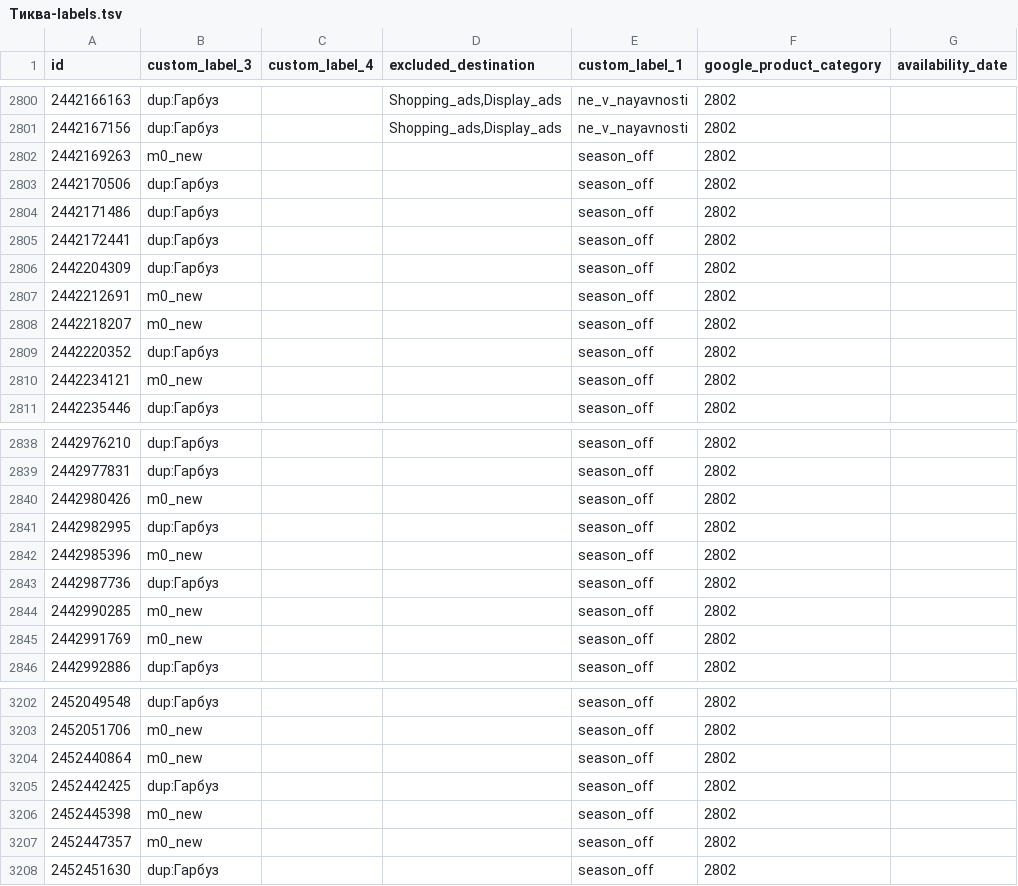
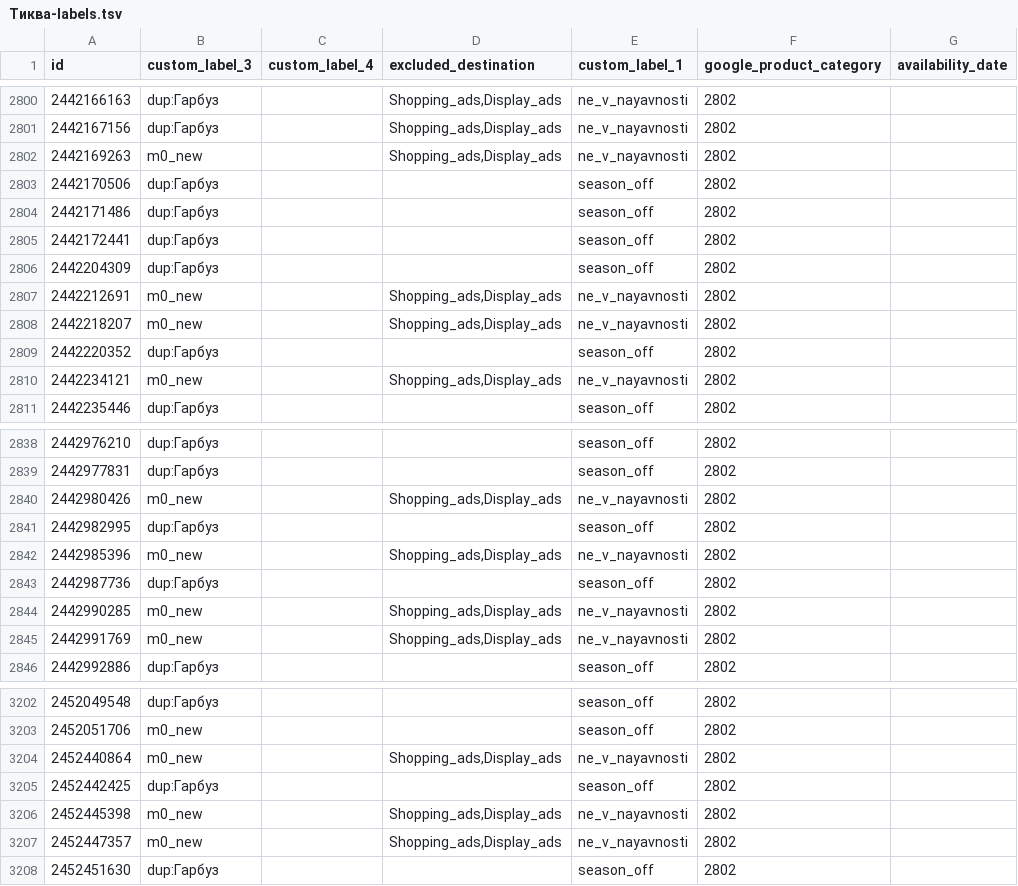
Before and after one commit to enagrosvit-beep/pub, a TSV file: feeds/Тиква-labels.tsv, drawn as a sheet; only a part is shown, gaps mark what is left out; the diff covers the shown part only.

```diff
--- a/feeds/Тиква-labels.tsv
+++ b/feeds/Тиква-labels.tsv
@@ -2801,3 +2801,3 @@ id	custom_label_3	custom_label_4	excluded_destination	custom_label_1	google_prod
 2442167156	dup:Гарбуз		Shopping_ads,Display_ads	ne_v_nayavnosti	2802	
-2442169263	m0_new			season_off	2802	
+2442169263	m0_new		Shopping_ads,Display_ads	ne_v_nayavnosti	2802	
 2442170506	dup:Гарбуз			season_off	2802	
@@ -2806,6 +2806,6 @@ id	custom_label_3	custom_label_4	excluded_destination	custom_label_1	google_prod
 2442204309	dup:Гарбуз			season_off	2802	
-2442212691	m0_new			season_off	2802	
-2442218207	m0_new			season_off	2802	
+2442212691	m0_new		Shopping_ads,Display_ads	ne_v_nayavnosti	2802	
+2442218207	m0_new		Shopping_ads,Display_ads	ne_v_nayavnosti	2802	
 2442220352	dup:Гарбуз			season_off	2802	
-2442234121	m0_new			season_off	2802	
+2442234121	m0_new		Shopping_ads,Display_ads	ne_v_nayavnosti	2802	
 2442235446	dup:Гарбуз			season_off	2802	
@@ -2839,8 +2839,8 @@ id	custom_label_3	custom_label_4	excluded_destination	custom_label_1	google_prod
 2442977831	dup:Гарбуз			season_off	2802	
-2442980426	m0_new			season_off	2802	
+2442980426	m0_new		Shopping_ads,Display_ads	ne_v_nayavnosti	2802	
 2442982995	dup:Гарбуз			season_off	2802	
-2442985396	m0_new			season_off	2802	
+2442985396	m0_new		Shopping_ads,Display_ads	ne_v_nayavnosti	2802	
 2442987736	dup:Гарбуз			season_off	2802	
-2442990285	m0_new			season_off	2802	
-2442991769	m0_new			season_off	2802	
+2442990285	m0_new		Shopping_ads,Display_ads	ne_v_nayavnosti	2802	
+2442991769	m0_new		Shopping_ads,Display_ads	ne_v_nayavnosti	2802	
 2442992886	dup:Гарбуз			season_off	2802	
@@ -3203,6 +3203,6 @@ id	custom_label_3	custom_label_4	excluded_destination	custom_label_1	google_prod
 2452051706	m0_new			season_off	2802	
-2452440864	m0_new			season_off	2802	
+2452440864	m0_new		Shopping_ads,Display_ads	ne_v_nayavnosti	2802	
 2452442425	dup:Гарбуз			season_off	2802	
-2452445398	m0_new			season_off	2802	
-2452447357	m0_new			season_off	2802	
+2452445398	m0_new		Shopping_ads,Display_ads	ne_v_nayavnosti	2802	
+2452447357	m0_new		Shopping_ads,Display_ads	ne_v_nayavnosti	2802	
 2452451630	dup:Гарбуз			season_off	2802	
```
Also changed, not shown: 93 edited cells elsewhere in this file, feeds/Едім-labels.tsv, 1 other file.
